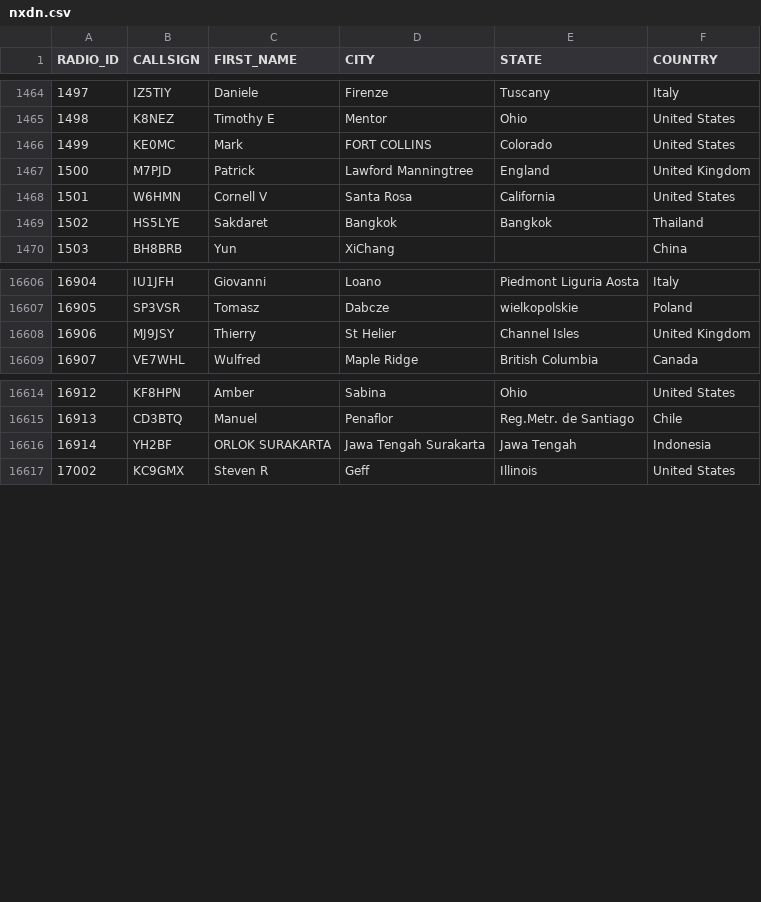
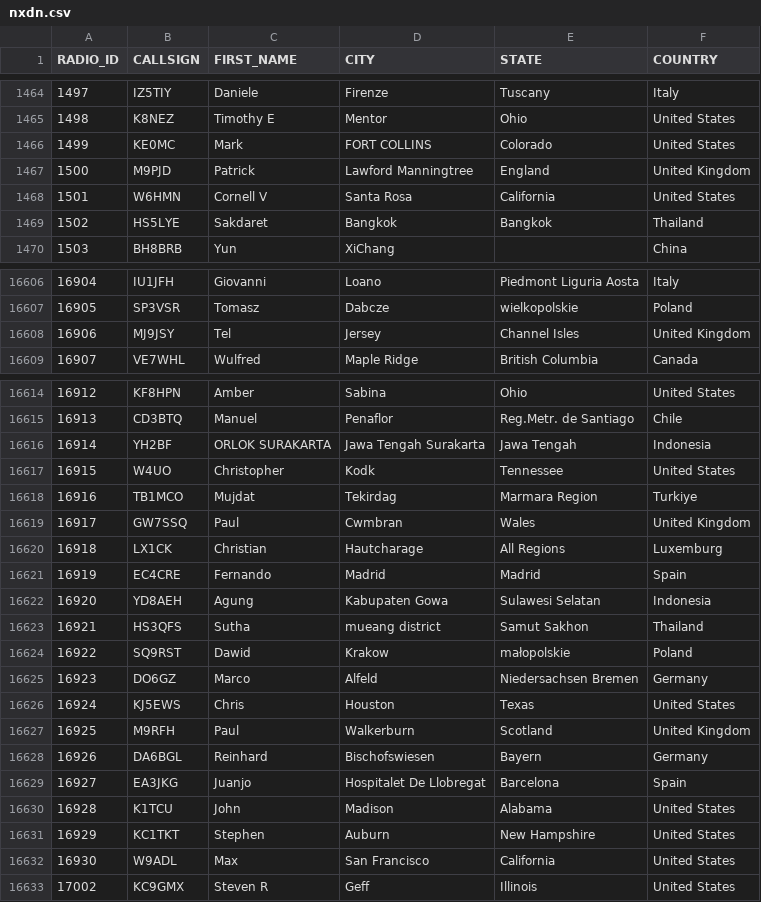
Before and after one commit to DMR-Database/dmr-database-appdata, a CSV file: nxdn.csv, drawn as a sheet; only a part is shown, gaps mark what is left out; the diff covers the shown part only.

```diff
--- a/nxdn.csv
+++ b/nxdn.csv
@@ -1466,3 +1466,3 @@ RADIO_ID,CALLSIGN,FIRST_NAME,CITY,STATE,COUNTRY
 1499,KE0MC,Mark,FORT COLLINS,Colorado,United States
-1500,M7PJD,Patrick,Lawford Manningtree,England,United Kingdom
+1500,M9PJD,Patrick,Lawford Manningtree,England,United Kingdom
 1501,W6HMN,Cornell V,Santa Rosa,California,United States
@@ -16607,3 +16607,3 @@ RADIO_ID,CALLSIGN,FIRST_NAME,CITY,STATE,COUNTRY
 16905,SP3VSR,Tomasz,Dabcze,wielkopolskie,Poland
-16906,MJ9JSY,Thierry,St Helier,Channel Isles,United Kingdom
+16906,MJ9JSY,Tel,Jersey,Channel Isles,United Kingdom
 16907,VE7WHL,Wulfred,Maple Ridge,British Columbia,Canada
@@ -16616,2 +16616,18 @@ RADIO_ID,CALLSIGN,FIRST_NAME,CITY,STATE,COUNTRY
 16914,YH2BF,ORLOK SURAKARTA,Jawa Tengah Surakarta,Jawa Tengah,Indonesia
+16915,W4UO,Christopher,Kodk,Tennessee,United States
+16916,TB1MCO,Mujdat,Tekirdag,Marmara Region,Turkiye
+16917,GW7SSQ,Paul,Cwmbran,Wales,United Kingdom
+16918,LX1CK,Christian,Hautcharage,All Regions,Luxemburg
+16919,EC4CRE,Fernando,Madrid,Madrid,Spain
+16920,YD8AEH,Agung,Kabupaten Gowa,Sulawesi Selatan,Indonesia
+16921,HS3QFS,Sutha,mueang district,Samut Sakhon,Thailand
+16922,SQ9RST,Dawid,Krakow,małopolskie,Poland
+16923,DO6GZ,Marco,Alfeld,Niedersachsen  Bremen,Germany
+16924,KJ5EWS,Chris,Houston,Texas,United States
+16925,M9RFH,Paul,Walkerburn,Scotland,United Kingdom
+16926,DA6BGL,Reinhard,Bischofswiesen,Bayern,Germany
+16927,EA3JKG,Juanjo,Hospitalet De Llobregat,Barcelona,Spain
+16928,K1TCU,John,Madison,Alabama,United States
+16929,KC1TKT,Stephen,Auburn,New Hampshire,United States
+16930,W9ADL,Max,San Francisco,California,United States
 17002,KC9GMX,Steven R,Geff,Illinois,United States
```
Also changed, not shown: 2 edited cells elsewhere in this file, dapnet.csv, 9 other files.
